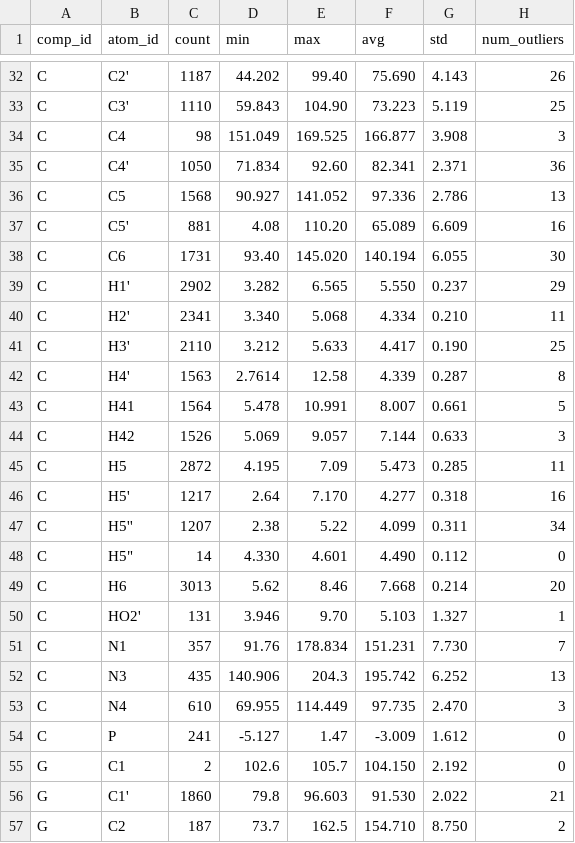
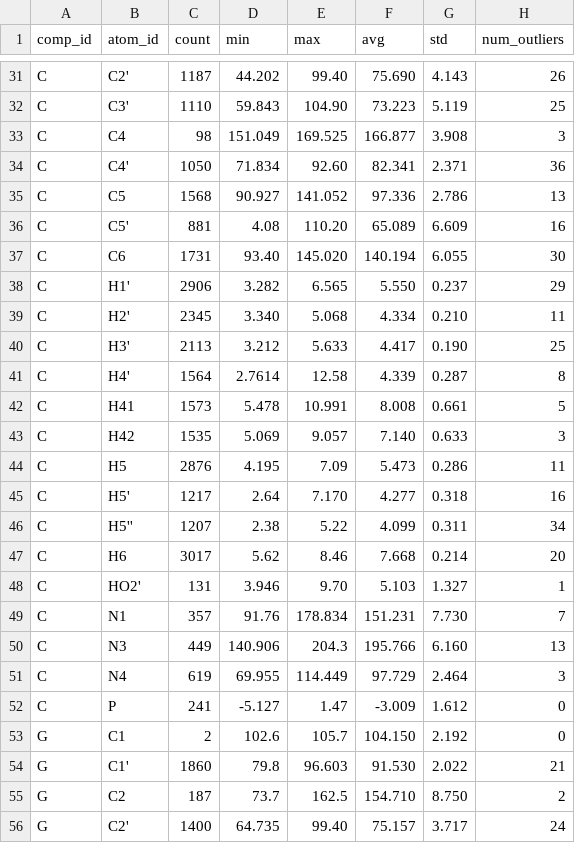
Before and after one commit to wwPDB/py-wwpdb_utils_nmr, a CSV file: wwpdb/utils/nmr/bmrb_cs_stat/rna_full.csv, drawn as a sheet; only a part is shown, gaps mark what is left out; the shorter side is filled out with more unchanged rows; the diff covers the shown part only.

```diff
--- a/wwpdb/utils/nmr/bmrb_cs_stat/rna_full.csv
+++ b/wwpdb/utils/nmr/bmrb_cs_stat/rna_full.csv
@@ -38,17 +37,16 @@ C,C5',881,4.08,110.20,65.089,6.609,16
 C,C6,1731,93.40,145.020,140.194,6.055,30
-C,H1',2902,3.282,6.565,5.550,0.237,29
-C,H2',2341,3.340,5.068,4.334,0.210,11
-C,H3',2110,3.212,5.633,4.417,0.190,25
-C,H4',1563,2.7614,12.58,4.339,0.287,8
-C,H41,1564,5.478,10.991,8.007,0.661,5
-C,H42,1526,5.069,9.057,7.144,0.633,3
-C,H5,2872,4.195,7.09,5.473,0.285,11
+C,H1',2906,3.282,6.565,5.550,0.237,29
+C,H2',2345,3.340,5.068,4.334,0.210,11
+C,H3',2113,3.212,5.633,4.417,0.190,25
+C,H4',1564,2.7614,12.58,4.339,0.287,8
+C,H41,1573,5.478,10.991,8.008,0.661,5
+C,H42,1535,5.069,9.057,7.140,0.633,3
+C,H5,2876,4.195,7.09,5.473,0.286,11
 C,H5',1217,2.64,7.170,4.277,0.318,16
 C,H5'',1207,2.38,5.22,4.099,0.311,34
-C,"H5""",14,4.330,4.601,4.490,0.112,0
-C,H6,3013,5.62,8.46,7.668,0.214,20
+C,H6,3017,5.62,8.46,7.668,0.214,20
 C,HO2',131,3.946,9.70,5.103,1.327,1
 C,N1,357,91.76,178.834,151.231,7.730,7
-C,N3,435,140.906,204.3,195.742,6.252,13
-C,N4,610,69.955,114.449,97.735,2.470,3
+C,N3,449,140.906,204.3,195.766,6.160,13
+C,N4,619,69.955,114.449,97.729,2.464,3
 C,P,241,-5.127,1.47,-3.009,1.612,0
```
Also changed, not shown: 3 removed rows and 58 edited cells elsewhere in this file, wwpdb/utils/nmr/bmrb_cs_stat/aa_filt.csv, wwpdb/utils/nmr/bmrb_cs_stat/aa_full.csv, 41 other files.
